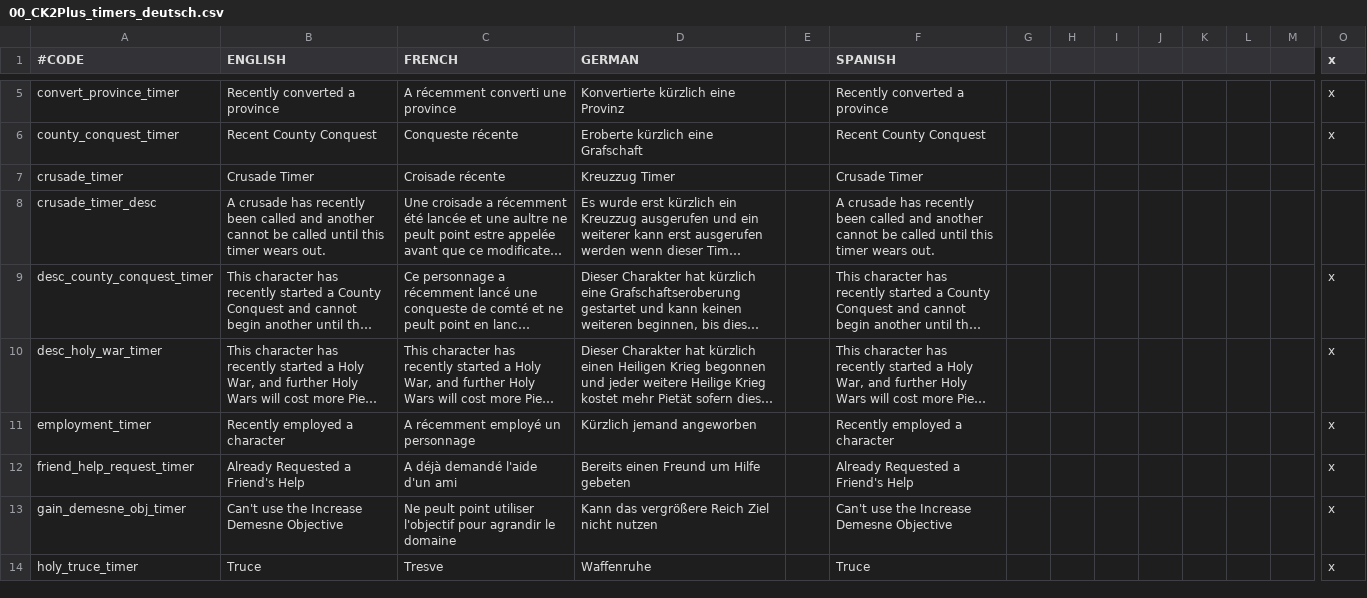
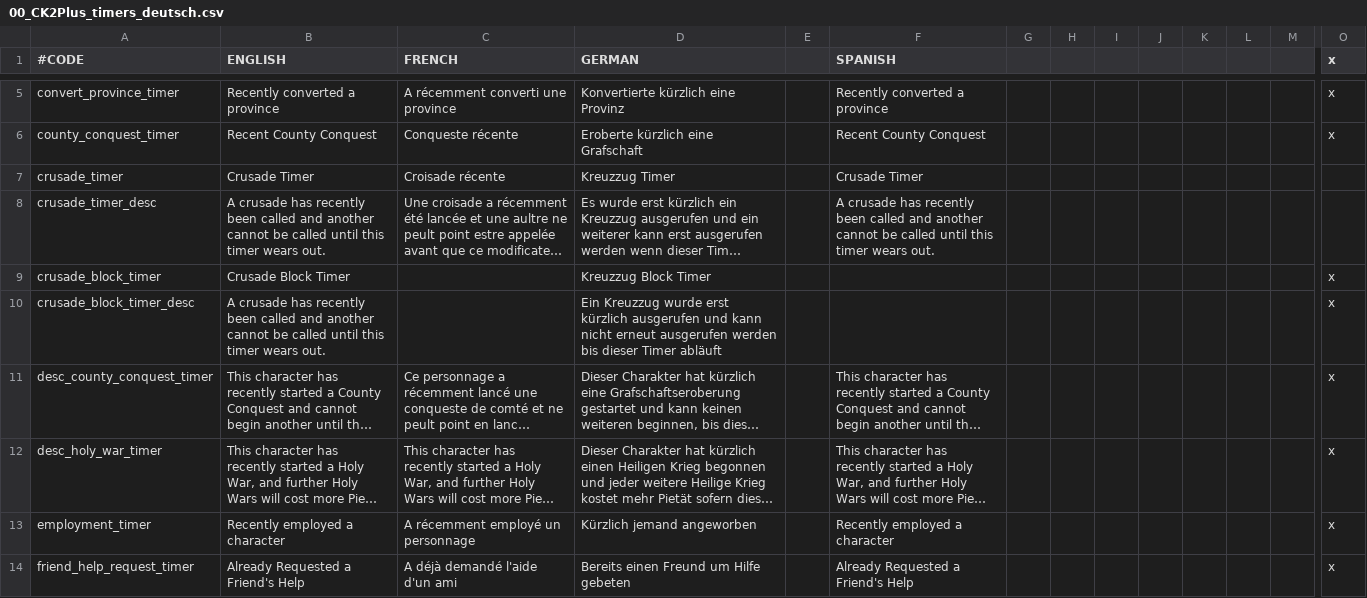
Before and after one commit to Nilserich/CK2plus-Deutschuebersetzung, a CSV file: CK2Plus-Deutsch/localisation/00_CK2Plus_timers_deutsch.csv, drawn as a sheet; only a part is shown, gaps mark what is left out; the shorter side is filled out with more unchanged rows; long unchanged cells end in …; rows hold the shown columns only; the diff names each change by its address in the sheet, - before the commit and + after, or states it on an @@ line.

```diff
--- a/CK2Plus-Deutsch/localisation/00_CK2Plus_timers_deutsch.csv
+++ b/CK2Plus-Deutsch/localisation/00_CK2Plus_timers_deutsch.csv
+row 9: crusade_block_timer | Crusade Block Timer |  | Kreuzzug Block Timer |  |  |  |  |  |  |  |  |  | x
+row 10: crusade_block_timer_desc | A crusade has recently been called and another cannot be called until this timer wears out. |  | Ein Kreuzzug wurde erst kürzlich ausgerufen und kann nicht erneut ausgerufen werden bis dieser Timer abläuft |  |  |  |  |  |  |  |  |  | x
```
Also changed, not shown: CK2Plus-Deutsch/localisation/00_CK2Plus_cultures_deutsch.csv, CK2Plus-Deutsch/localisation/00_CK2Plus_provinces_deutsch.csv, 1 other file.
